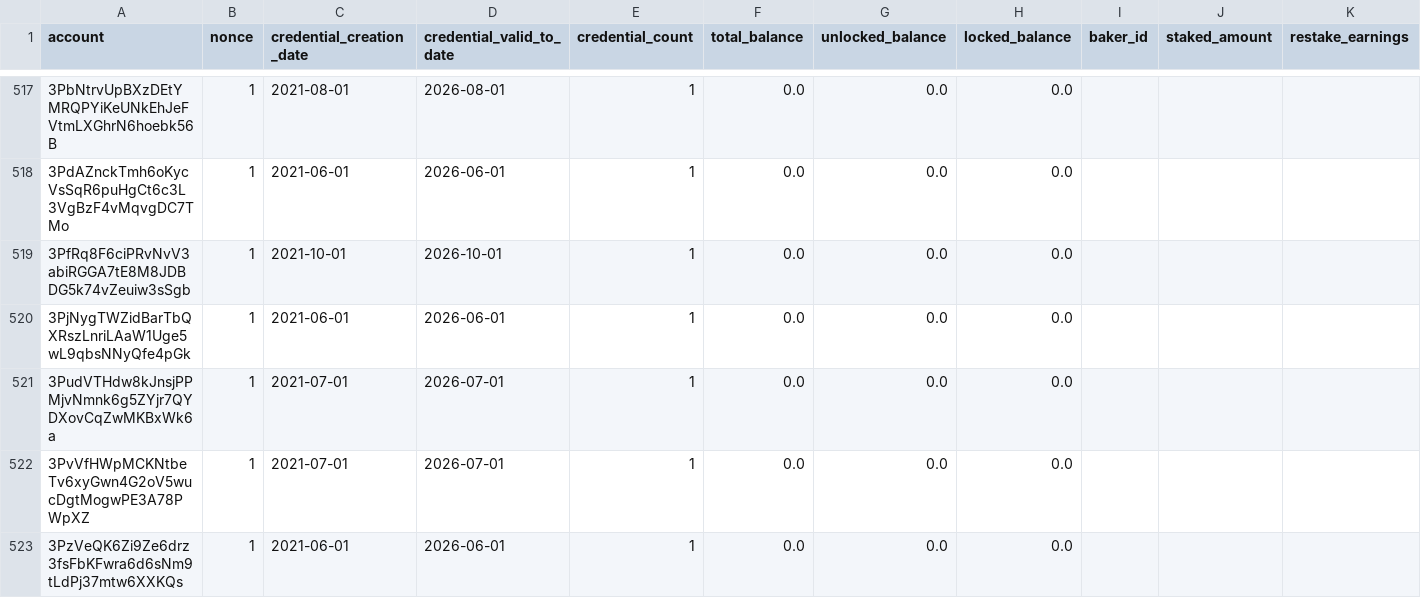
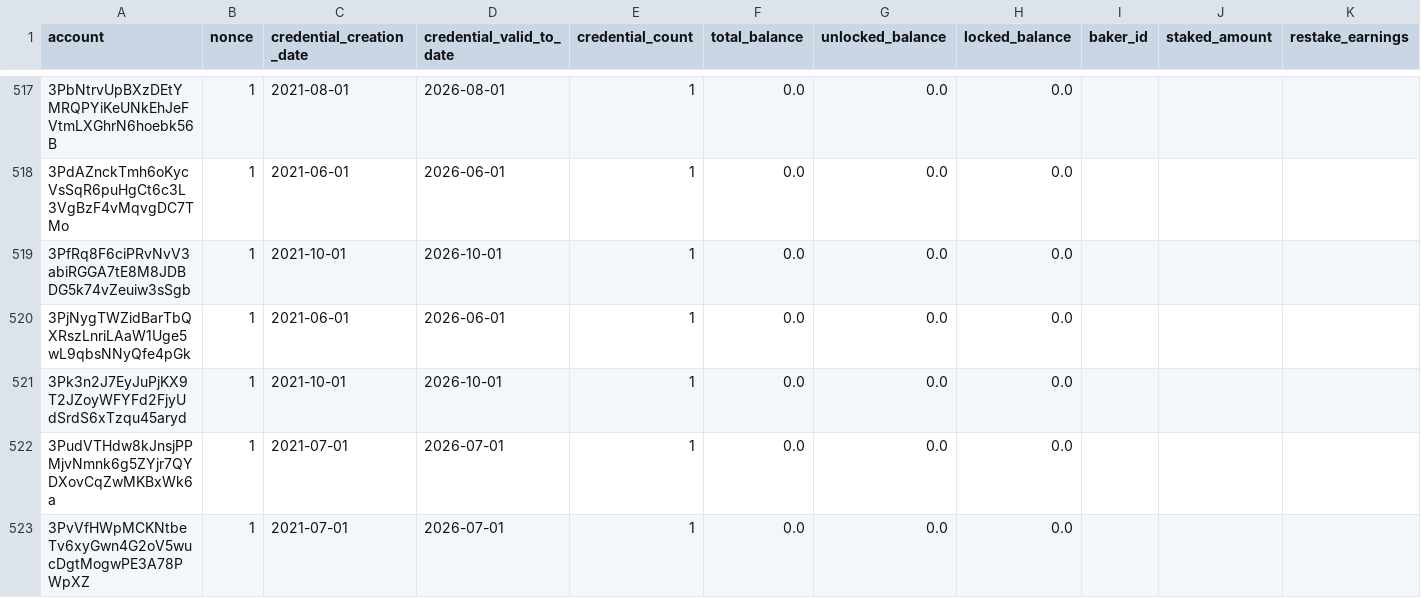
Before and after one commit to ccdexplorer/ccdexplorer-accounts, a CSV file: accounts.csv, drawn as a sheet; only a part is shown, gaps mark what is left out; the shorter side is filled out with more unchanged rows; rows hold the shown columns only; the diff covers the shown part only; the diff names each change by its address in the sheet, - before the commit and + after, or states it on an @@ line.

Commit message:
2021-10-22

```diff
--- a/accounts.csv
+++ b/accounts.csv
+row 521: 3Pk3n2J7EyJuPjKX9T2JZoyWFYFd2FjyUdSrdS6xTzqu45aryd | 1 | 2021-10-01 | 2026-10-01 | 1 | 0.0 | 0.0 | 0.0
```
Also changed, not shown: 5 added rows and 44 edited cells elsewhere in this file.
